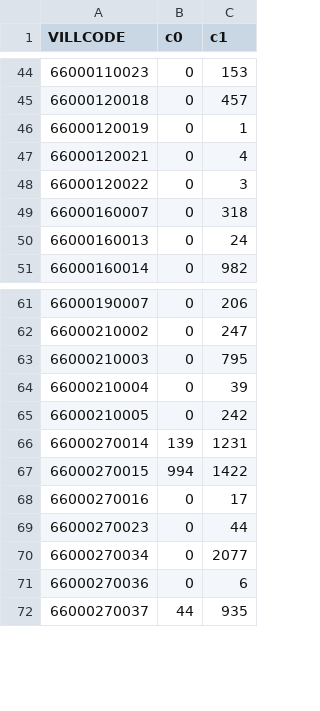
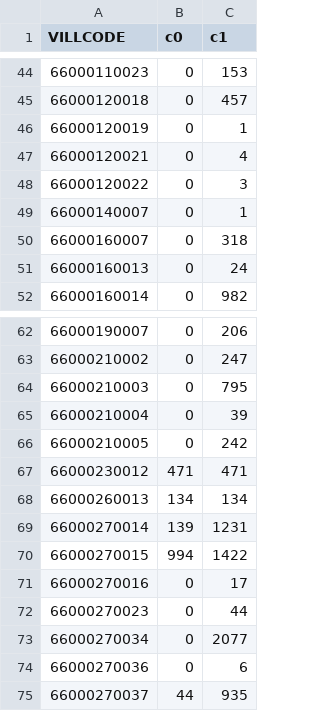
Before and after one commit to kiang/service.taipower.com.tw, a CSV file: docs/taipower.csv, drawn as a sheet; only a part is shown, gaps mark what is left out.

```diff
--- a/docs/taipower.csv
+++ b/docs/taipower.csv
@@ -48,2 +48,3 @@ VILLCODE,c0,c1
 66000120022,0,3
+66000140007,0,1
 66000160007,0,318
@@ -65,2 +66,4 @@ VILLCODE,c0,c1
 66000210005,0,242
+66000230012,471,471
+66000260013,134,134
 66000270014,139,1231
```
Also changed, not shown: docs/cunli.csv.
